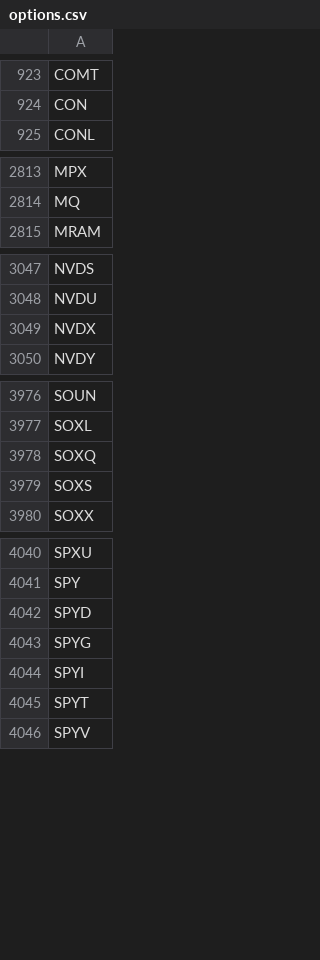
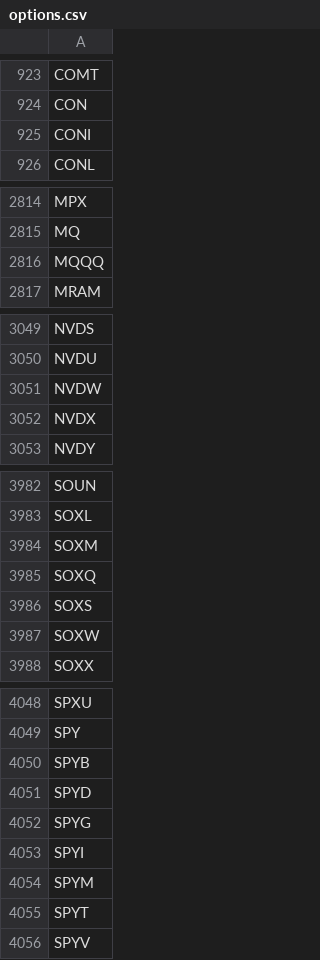
Before and after one commit to melder/symbols_options_csvs, a CSV file: options.csv, drawn as a sheet; only a part is shown, gaps mark what is left out; the diff covers the shown part only.

```diff
--- a/options.csv
+++ b/options.csv
@@ -924,2 +924,3 @@ COMT
 CON
+CONI
 CONL
@@ -2814,2 +2815,3 @@ MPX
 MQ
+MQQQ
 MRAM
@@ -3048,2 +3050,3 @@ NVDS
 NVDU
+NVDW
 NVDX
@@ -3977,4 +3983,6 @@ SOUN
 SOXL
+SOXM
 SOXQ
 SOXS
+SOXW
 SOXX
@@ -4041,2 +4049,3 @@ SPXU
 SPY
+SPYB
 SPYD
@@ -4044,2 +4053,3 @@ SPYG
 SPYI
+SPYM
 SPYT
```
Also changed, not shown: 5 added rows and 1 removed row elsewhere in this file, monthlies.csv, options_weeklies.csv, 2 other files.
